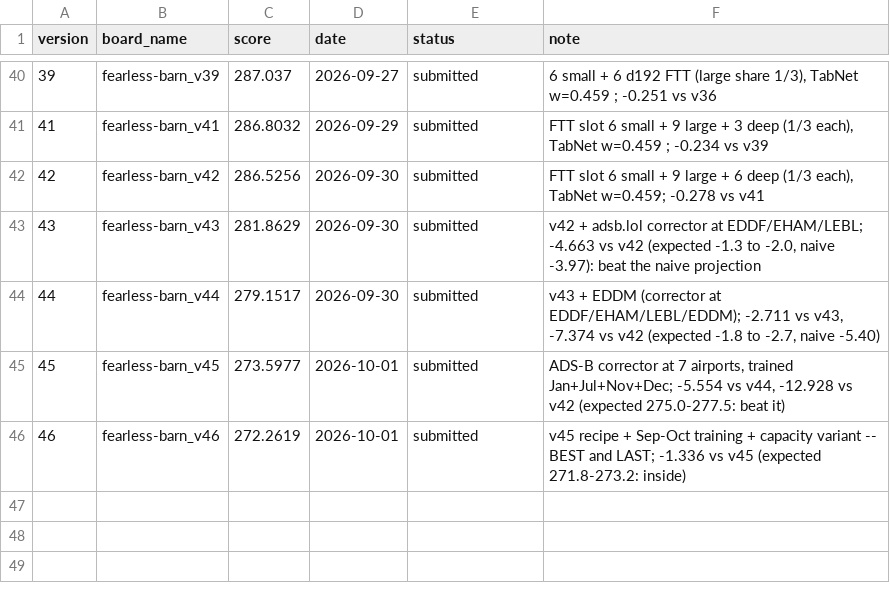
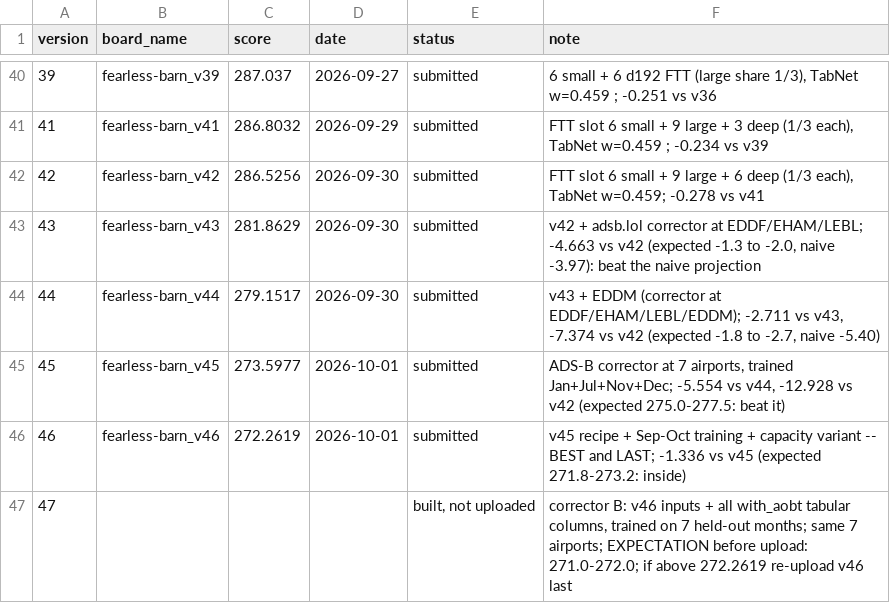
Before and after one commit to e-seet/fearless-barn, a CSV file: exploration/submissions/board_scores.csv, drawn as a sheet; only a part is shown, gaps mark what is left out.

```diff
--- a/exploration/submissions/board_scores.csv
+++ b/exploration/submissions/board_scores.csv
@@ -46 +46,2 @@ version,board_name,score,date,status,note
 46,fearless-barn_v46,272.2619,2026-10-01,submitted,v45 recipe + Sep-Oct training + capacity variant -- BEST and LAST; -1.336 vs v45 (expected 271.8-273.2: inside)
+47,,,,"built, not uploaded","corrector B: v46 inputs + all with_aobt tabular columns, trained on 7 held-out months; same 7 airports; EXPECTATION before upload: 271.0-272.0; if above 272.2619 re-upload v46 last"
```
Also changed, not shown: exploration/submissions/submissions.csv, 7 other files.
